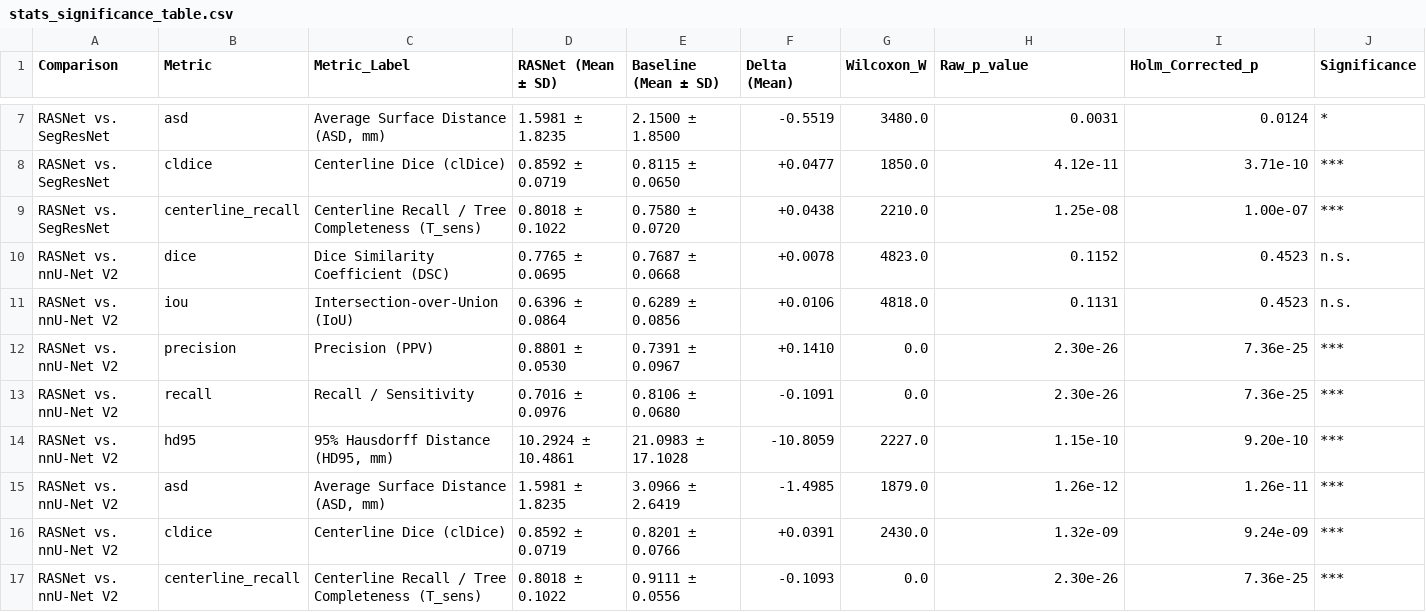
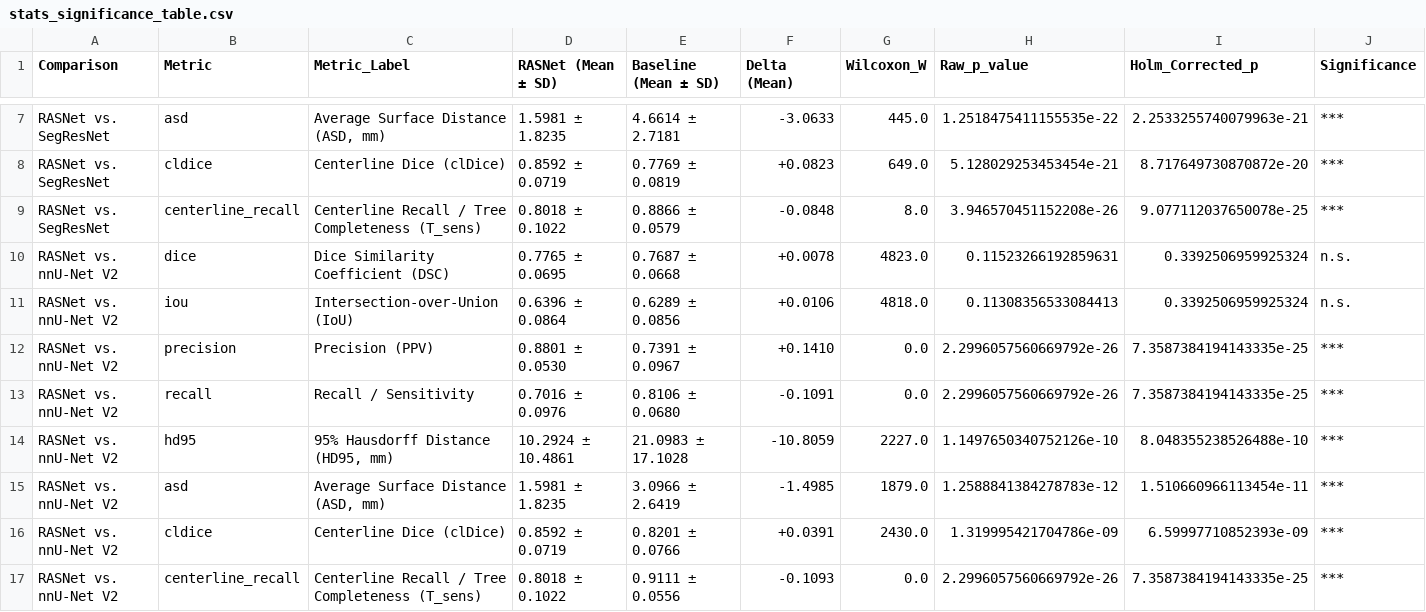
Before and after one commit to DigontaDas/Efficient-3D-Tiled-CNN-Architecture, a CSV file: Q1_Publication_Package/stats/stats_significance_table.csv, drawn as a sheet; only a part is shown, gaps mark what is left out; the diff covers the shown part only; the diff names each change by its address in the sheet, - before the commit and + after, or states it on an @@ line.

Commit message:
feat(benchmark): verified 200-epoch evaluation for SegResNet and V-Net at 0.5mm spacing, updated significance tests and publication figures

```diff
--- a/Q1_Publication_Package/stats/stats_significance_table.csv
+++ b/Q1_Publication_Package/stats/stats_significance_table.csv
-E7 (Baseline (Mean ± SD)): 2.1500 ± 1.8500
+E7 (Baseline (Mean ± SD)): 4.6614 ± 2.7181
-F7 (Delta (Mean)): -0.5519
+F7 (Delta (Mean)): -3.0633
-G7 (Wilcoxon_W): 3480.0
+G7 (Wilcoxon_W): 445.0
-H7 (Raw_p_value): 0.0031
+H7 (Raw_p_value): 1.2518475411155535e-22
-I7 (Holm_Corrected_p): 0.0124
+I7 (Holm_Corrected_p): 2.2533255740079963e-21
-J7 (Significance): *
+J7 (Significance): ***
-E8 (Baseline (Mean ± SD)): 0.8115 ± 0.0650
+E8 (Baseline (Mean ± SD)): 0.7769 ± 0.0819
-F8 (Delta (Mean)): +0.0477
+F8 (Delta (Mean)): +0.0823
-G8 (Wilcoxon_W): 1850.0
+G8 (Wilcoxon_W): 649.0
-H8 (Raw_p_value): 4.12e-11
+H8 (Raw_p_value): 5.128029253453454e-21
-I8 (Holm_Corrected_p): 3.71e-10
+I8 (Holm_Corrected_p): 8.717649730870872e-20
-E9 (Baseline (Mean ± SD)): 0.7580 ± 0.0720
+E9 (Baseline (Mean ± SD)): 0.8866 ± 0.0579
-F9 (Delta (Mean)): +0.0438
+F9 (Delta (Mean)): -0.0848
-G9 (Wilcoxon_W): 2210.0
+G9 (Wilcoxon_W): 8.0
-H9 (Raw_p_value): 1.25e-08
+H9 (Raw_p_value): 3.946570451152208e-26
-I9 (Holm_Corrected_p): 1.00e-07
+I9 (Holm_Corrected_p): 9.077112037650078e-25
-H10 (Raw_p_value): 0.1152
+H10 (Raw_p_value): 0.11523266192859631
-I10:I11 (Holm_Corrected_p): 0.4523
+I10:I11 (Holm_Corrected_p): 0.3392506959925324
-H11 (Raw_p_value): 0.1131
+H11 (Raw_p_value): 0.11308356533084413
-H12:H13 (Raw_p_value): 2.30e-26
+H12:H13 (Raw_p_value): 2.2996057560669792e-26
-I12:I13 (Holm_Corrected_p): 7.36e-25
+I12:I13 (Holm_Corrected_p): 7.3587384194143335e-25
-H14 (Raw_p_value): 1.15e-10
+H14 (Raw_p_value): 1.1497650340752126e-10
-I14 (Holm_Corrected_p): 9.20e-10
+I14 (Holm_Corrected_p): 8.048355238526488e-10
-H15 (Raw_p_value): 1.26e-12
+H15 (Raw_p_value): 1.2588841384278783e-12
-I15 (Holm_Corrected_p): 1.26e-11
+I15 (Holm_Corrected_p): 1.510660966113454e-11
-H16 (Raw_p_value): 1.32e-09
+H16 (Raw_p_value): 1.319995421704786e-09
-I16 (Holm_Corrected_p): 9.24e-09
+I16 (Holm_Corrected_p): 6.59997710852393e-09
-H17 (Raw_p_value): 2.30e-26
+H17 (Raw_p_value): 2.2996057560669792e-26
-I17 (Holm_Corrected_p): 7.36e-25
+I17 (Holm_Corrected_p): 7.3587384194143335e-25
```
Also changed, not shown: 4 added rows and 84 edited cells elsewhere in this file, Q1_Publication_Package/matched_200ep_benchmark/evaluation_results/benchmark_200ep_significance_tests.csv, Q1_Publication_Package/matched_200ep_benchmark/evaluation_results/benchmark_200ep_summary_table.csv, 11 other files.
